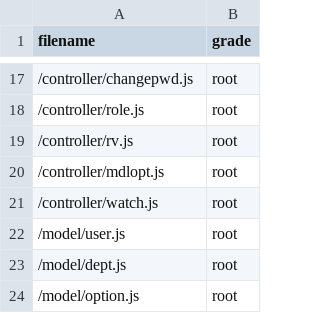
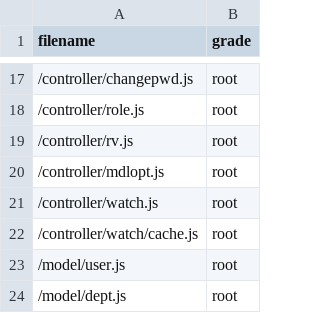
Before and after one commit to linlexing/dbgo, a CSV file: repository/root/_pd/lx_package/data.csv, drawn as a sheet; only a part is shown, gaps mark what is left out; the shorter side is filled out with more unchanged rows.

```diff
--- a/repository/root/_pd/lx_package/data.csv
+++ b/repository/root/_pd/lx_package/data.csv
@@ -21,2 +21,3 @@ filename,grade
 /controller/watch.js,root
+/controller/watch/cache.js,root
 /model/user.js,root
```
Also changed, not shown: 17 other files.
